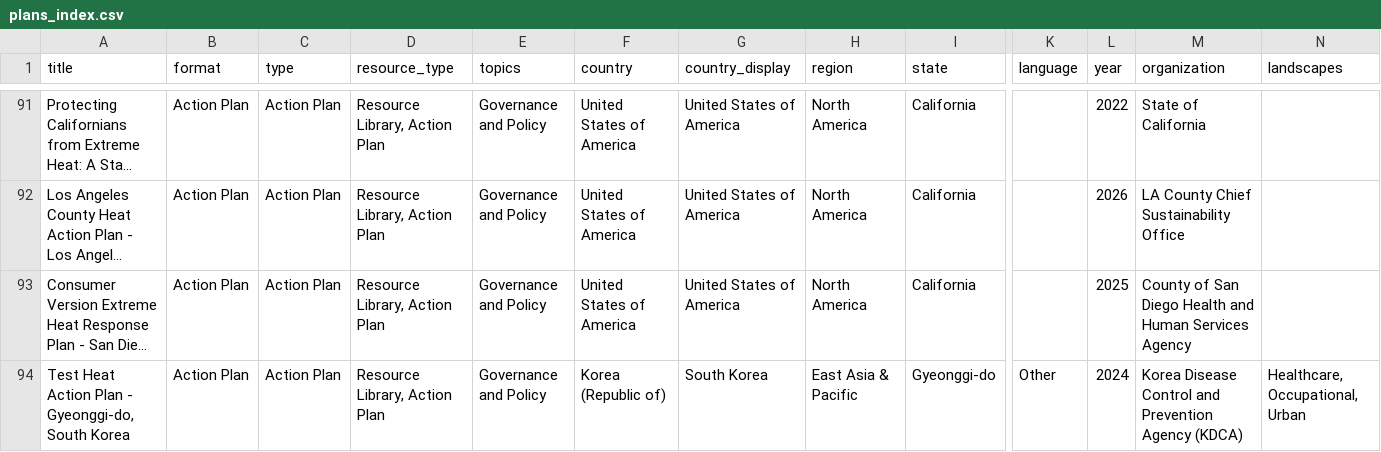
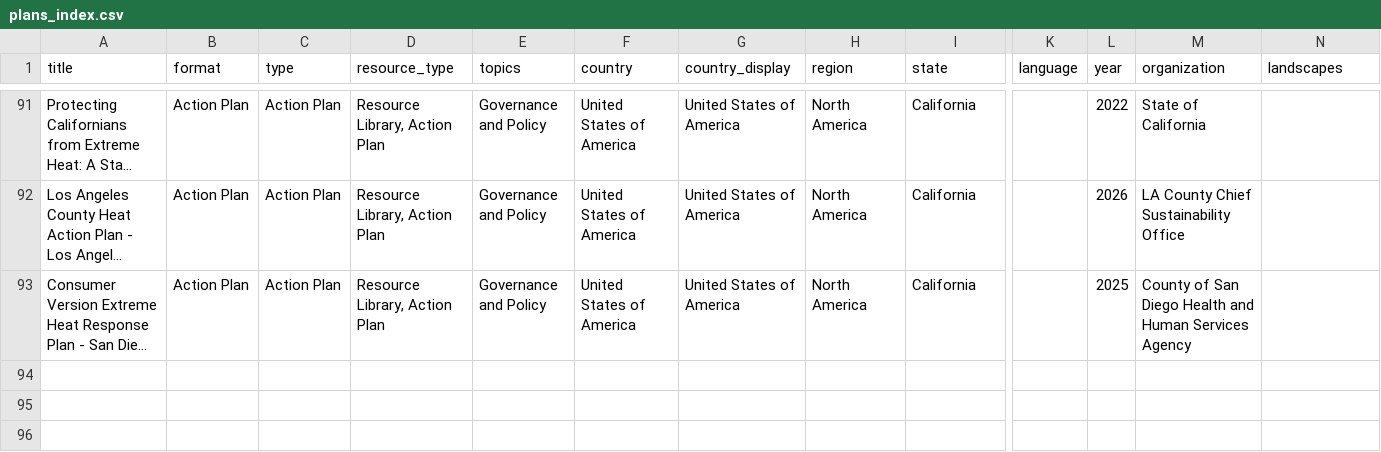
Before and after one commit to sparklabnyc/heat_health_action_plan_registry, a CSV file: plans_index.csv, drawn as a sheet; only a part is shown, gaps mark what is left out; long unchanged cells end in …; rows hold the shown columns only; the diff names each change by its address in the sheet, - before the commit and + after, or states it on an @@ line.

Commit message:
Update plans_index.csv

```diff
--- a/plans_index.csv
+++ b/plans_index.csv
-row 94: Test Heat Action Plan - Gyeonggi-do, South Korea | Action Plan | Action Plan | Resource Library, Action Plan | Governance and Policy | Korea (Republic of) | South Korea | East Asia & Pacific | Gyeonggi-do | Other | 2024 | Korea Disease Control and Prevention Agency (KDCA) | Healthcare, Occupational, Urban
```
